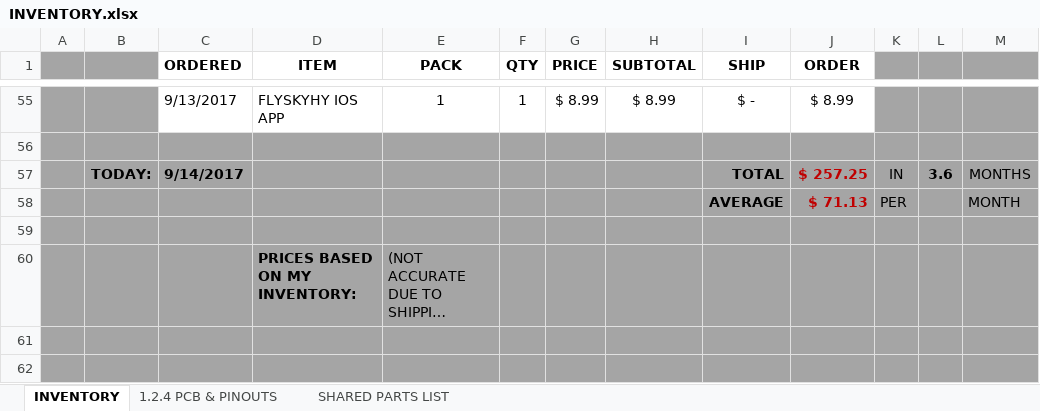
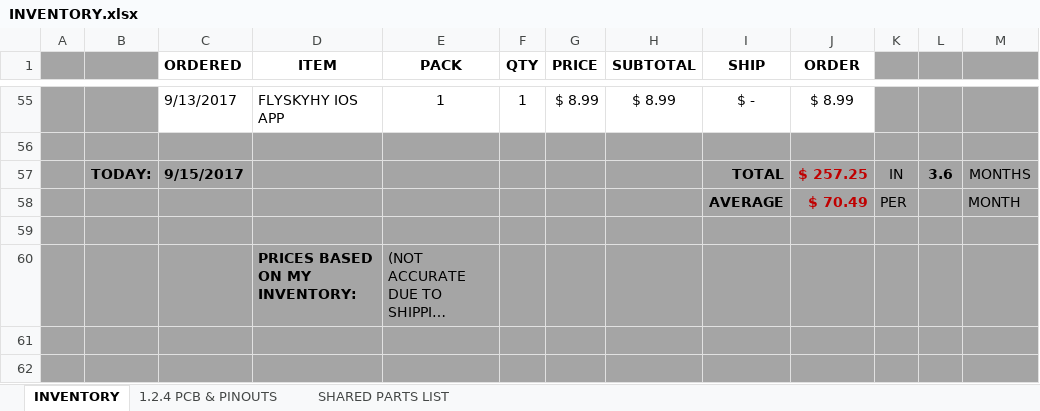
Before and after one commit to glydrfreak/vSpeed-Vario, an Excel workbook: BillOfMaterials/INVENTORY.xlsx, sheet INVENTORY, drawn as a sheet; only a part is shown, gaps mark what is left out; long unchanged cells end in …; values as stored, in another font and other column widths than the file's, no borders; the diff names each change by its address in the sheet, - before the commit and + after, or states it on an @@ line.

Commit message:
Inventory of Parts

```diff
--- a/BillOfMaterials/INVENTORY.xlsx (sheet INVENTORY)
+++ b/BillOfMaterials/INVENTORY.xlsx (sheet INVENTORY)
-C57 (ORDERED): 9/14/2017
+C57 (ORDERED): 9/15/2017
-J58 (ORDER): $ 71.13
+J58 (ORDER): $ 70.49
```
